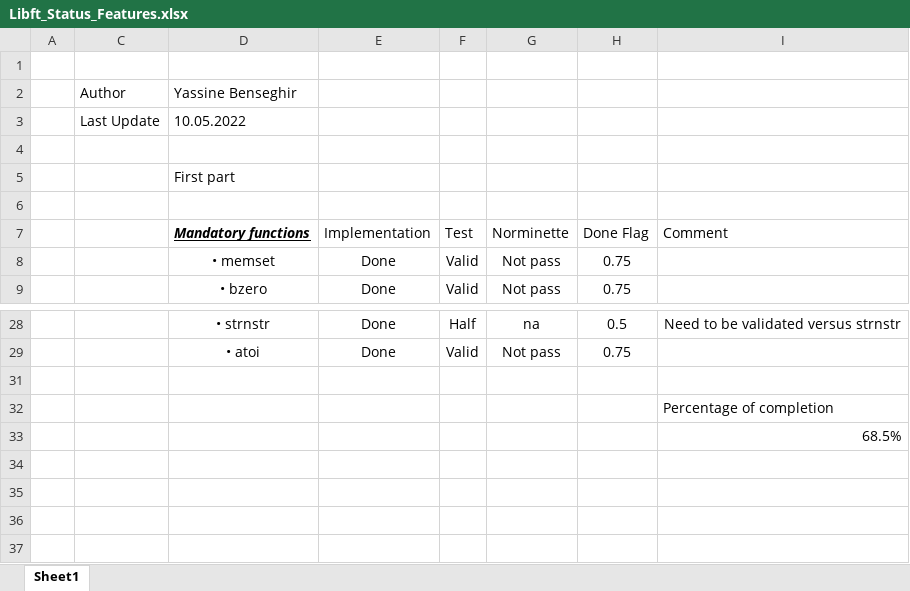
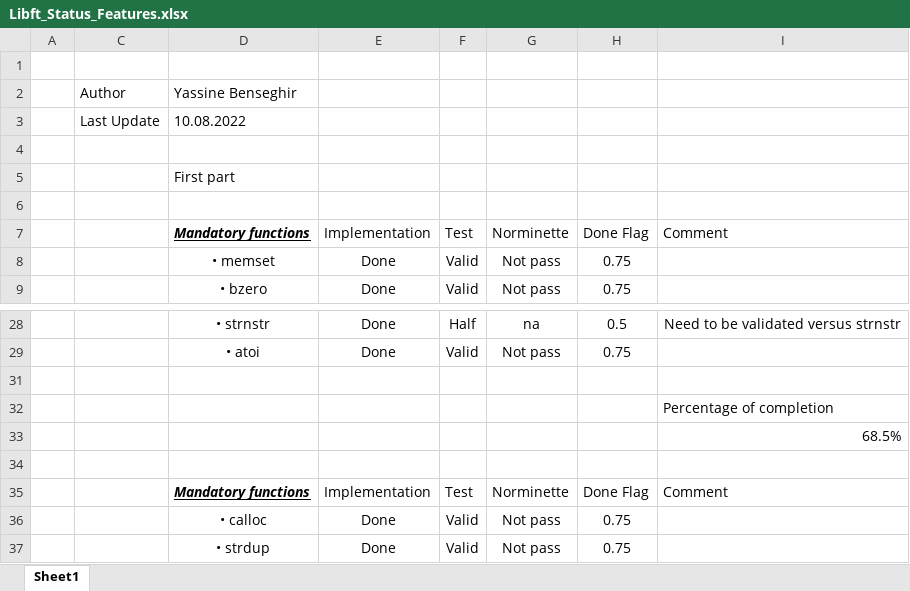
Before and after one commit to benybens/ybensegh42, an Excel workbook: libft/doc/Libft_Status_Features.xlsx, sheet Sheet1, drawn as a sheet; only a part is shown, gaps mark what is left out; values as stored, in another font and other column widths than the file's, no borders; conditional formats not drawn; the diff names each change by its address in the sheet, - before the commit and + after, or states it on an @@ line.

```diff
--- a/libft/doc/Libft_Status_Features.xlsx (sheet Sheet1)
+++ b/libft/doc/Libft_Status_Features.xlsx (sheet Sheet1)
-D3: 10.05.2022
+D3: 10.08.2022
+row 34: (empty)
+row 35:  |  | Mandatory functions | Implementation | Test | Norminette | Done Flag | Comment
+row 36:  |  | • calloc | Done | Valid | Not pass | 0.75
+row 37:  |  | • strdup | Done | Valid | Not pass | 0.75
```
Also changed, not shown: 6 other files.
